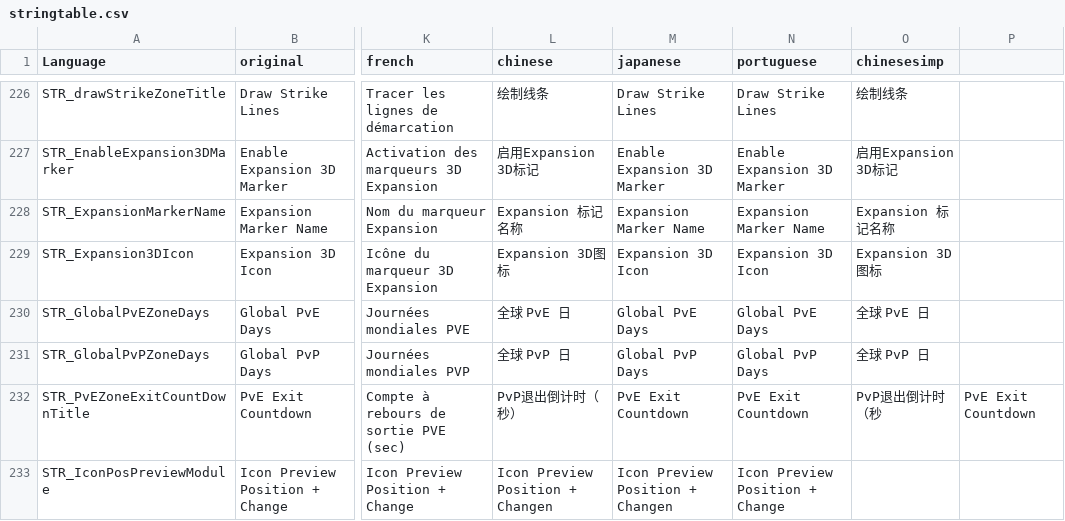
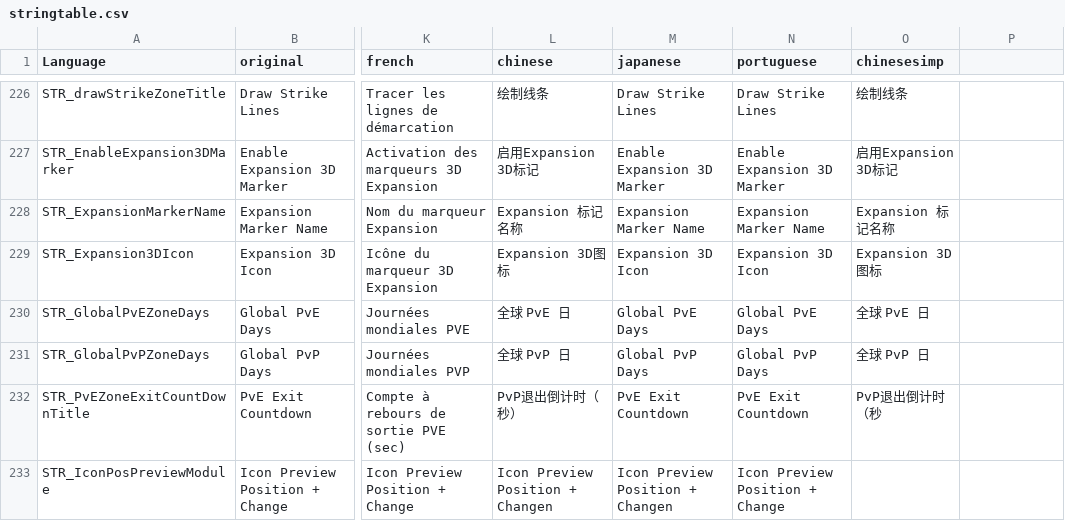
Before and after one commit to Ninjin89/ninjinspvppvetranslation, a CSV file: stringtable.csv, drawn as a sheet; only a part is shown, gaps mark what is left out; the diff names each change by its address in the sheet, - before the commit and + after, or states it on an @@ line.

Commit message:
Update stringtable.csv

```diff
--- a/stringtable.csv
+++ b/stringtable.csv
-P232: PvE Exit Countdown
+P232: (empty)
```
